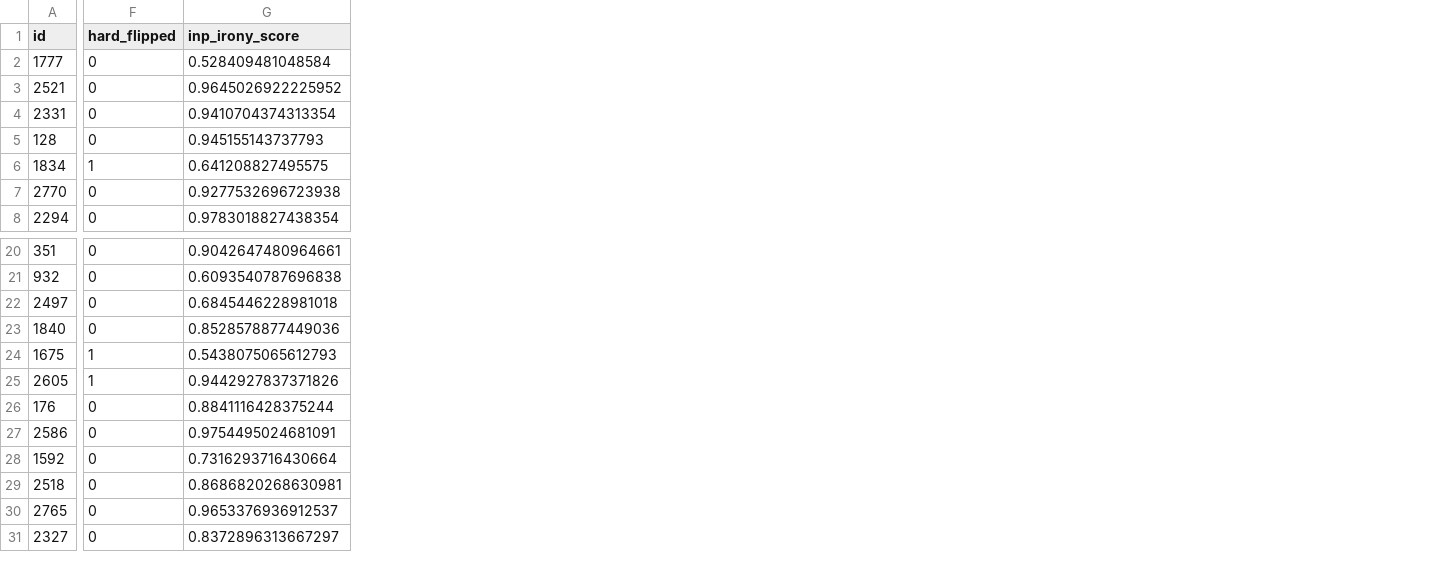
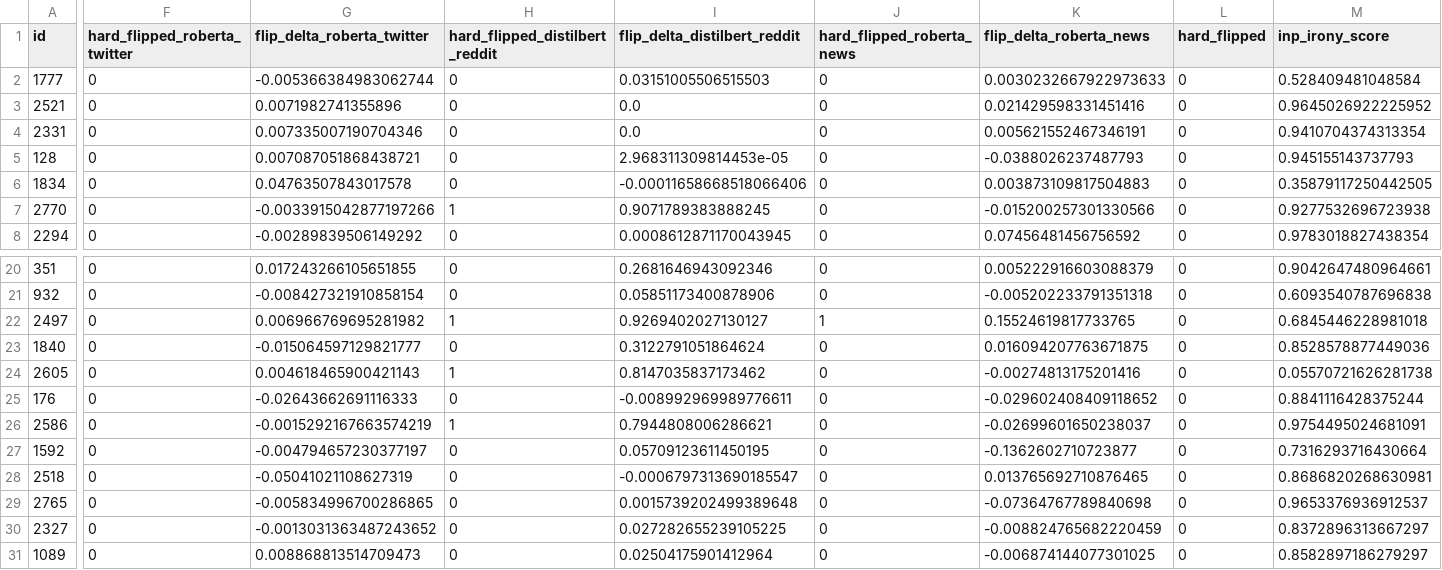
Before and after one commit to SeeYangZhi/Project-LLMao, a CSV file: results/joint_results_human_eval.csv, drawn as a sheet; only a part is shown, gaps mark what is left out; removed rows and columns are numbered as before the commit, all else as after; rows hold the shown columns only; the diff covers the shown part only; the diff names each change by its address in the sheet, - before the commit and + after, or states it on an @@ line.

```diff
--- a/results/joint_results_human_eval.csv
+++ b/results/joint_results_human_eval.csv
+column F (hard_flipped_roberta_twitter), rows 2-8: all 0; rows 20-30: all 0
+column G (flip_delta_roberta_twitter), rows 2-8: -0.005366384983062744 | 0.0071982741355896 | 0.007335007190704346 | 0.007087051868438721 | 0.04763507843017578 | -0.0033915042877197266 | -0.00289839506149292; rows 20-30: 0.017243266105651855 | -0.008427321910858154 | 0.006966769695281982 | -0.015064597129821777 | 0.004618465900421143 | -0.02643662691116333 | -0.0015292167663574219 | -0.004794657230377197 | -0.05041021108627319 | -0.005834996700286865 | -0.0013031363487243652
+column H (hard_flipped_distilbert_reddit), rows 2-8: 0 | 0 | 0 | 0 | 0 | 1 | 0; rows 20-30: 0 | 0 | 1 | 0 | 1 | 0 | 1 | 0 | 0 | 0 | 0
+column I (flip_delta_distilbert_reddit), rows 2-8: 0.03151005506515503 | 0.0 | 0.0 | 2.968311309814453e-05 | -0.00011658668518066406 | 0.9071789383888245 | 0.0008612871170043945; rows 20-30: 0.2681646943092346 | 0.05851173400878906 | 0.9269402027130127 | 0.3122791051864624 | 0.8147035837173462 | -0.008992969989776611 | 0.7944808006286621 | 0.05709123611450195 | -0.0006797313690185547 | 0.0015739202499389648 | 0.027282655239105225
+column J (hard_flipped_roberta_news), rows 2-8: all 0; rows 20-30: 0 | 0 | 1 | 0 | 0 | 0 | 0 | 0 | 0 | 0 | 0
+column K (flip_delta_roberta_news), rows 2-8: 0.0030232667922973633 | 0.021429598331451416 | 0.005621552467346191 | -0.0388026237487793 | 0.003873109817504883 | -0.015200257301330566 | 0.07456481456756592; rows 20-30: 0.005222916603088379 | -0.005202233791351318 | 0.15524619817733765 | 0.016094207763671875 | -0.00274813175201416 | -0.029602408409118652 | -0.02699601650238037 | -0.1362602710723877 | 0.013765692710876465 | -0.07364767789840698 | -0.008824765682220459
-L6 (hard_flipped): 1
+L6 (hard_flipped): 0
-M6 (inp_irony_score): 0.641208827495575
+M6 (inp_irony_score): 0.35879117250442505
-row 24: 1675 | 1 | 0.5438075065612793
-L24 (hard_flipped): 1
+L24 (hard_flipped): 0
-M24 (inp_irony_score): 0.9442927837371826
+M24 (inp_irony_score): 0.05570721626281738
+row 31: 1089 | 0 | 0.008868813514709473 | 0 | 0.02504175901412964 | 0 | -0.006874144077301025 | 0 | 0.8582897186279297
```
Also changed, not shown: 4 edited cells elsewhere in this file, results/ablation_without_overstatement_results_human_eval.csv, results/ablation_without_rhetorical_question_results_human_eval.csv, 49 other files.
